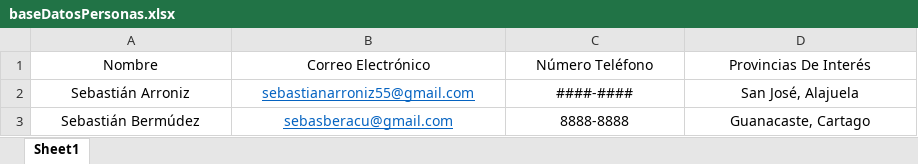
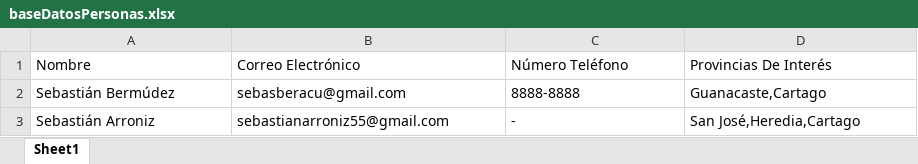
Before and after one commit to Huevaldinho/Tarea1POO, an Excel workbook: Excel/baseDatosPersonas.xlsx, sheet Sheet1, drawn as a sheet; values as stored, in another font and other column widths than the file's, no borders; removed rows and columns are numbered as before the commit, all else as after; the diff names each change by its address in the sheet, - before the commit and + after, or states it on an @@ line.

Commit message:
Excel personas listo

```diff
--- a/Excel/baseDatosPersonas.xlsx (sheet Sheet1)
+++ b/Excel/baseDatosPersonas.xlsx (sheet Sheet1)
-A1:D1 alignment: center
+A1:D1 alignment: left
-row 2: Sebastián Arroniz | sebastianarroniz55@gmail.com | ####-#### | San José, Alajuela
-A2:D2 alignment: center
+A2:D2 alignment: left
@@ B2 underline: on → off, text colour: #0563C1 → black @@
-D2: Guanacaste, Cartago
+D2: Guanacaste,Cartago
+row 3: Sebastián Arroniz | sebastianarroniz55@gmail.com | - | San José,Heredia,Cartago
```
Also changed, not shown: Excel/baseDatosSismos.xlsx, 12 other files.
